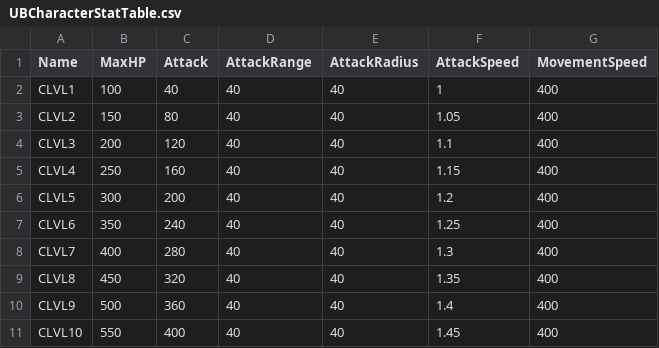
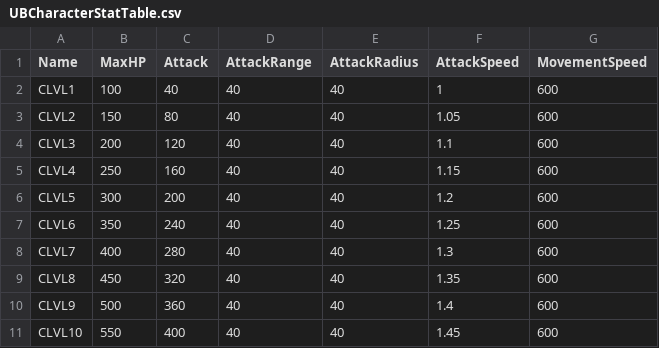
Before and after one commit to devJSY/UntilYouBreak, a CSV file: GameData/UBCharacterStatTable.csv, drawn as a sheet.

```diff
--- a/GameData/UBCharacterStatTable.csv
+++ b/GameData/UBCharacterStatTable.csv
@@ -1,11 +1,11 @@
 Name,MaxHP,Attack,AttackRange,AttackRadius,AttackSpeed,MovementSpeed
-CLVL1,100,40,40,40,1,400
-CLVL2,150,80,40,40,1.05,400
-CLVL3,200,120,40,40,1.1,400
-CLVL4,250,160,40,40,1.15,400
-CLVL5,300,200,40,40,1.2,400
-CLVL6,350,240,40,40,1.25,400
-CLVL7,400,280,40,40,1.3,400
-CLVL8,450,320,40,40,1.35,400
-CLVL9,500,360,40,40,1.4,400
-CLVL10,550,400,40,40,1.45,400
+CLVL1,100,40,40,40,1,600
+CLVL2,150,80,40,40,1.05,600
+CLVL3,200,120,40,40,1.1,600
+CLVL4,250,160,40,40,1.15,600
+CLVL5,300,200,40,40,1.2,600
+CLVL6,350,240,40,40,1.25,600
+CLVL7,400,280,40,40,1.3,600
+CLVL8,450,320,40,40,1.35,600
+CLVL9,500,360,40,40,1.4,600
+CLVL10,550,400,40,40,1.45,600
```
Also changed, not shown: 13 other files.
